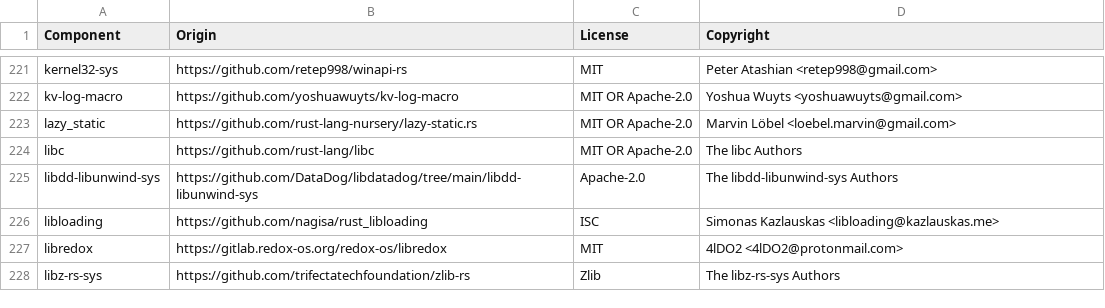
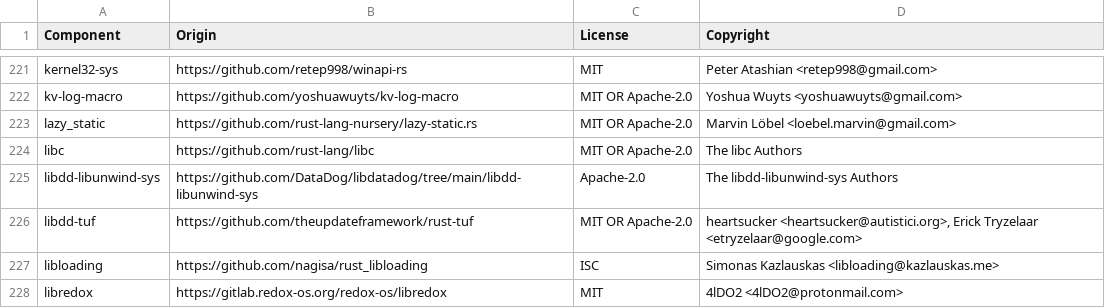
Before and after one commit to DataDog/libdatadog, a CSV file: LICENSE-3rdparty.csv, drawn as a sheet; only a part is shown, gaps mark what is left out; the shorter side is filled out with more unchanged rows.

Commit message:
feat: Revert vendoring of tuf-rust (#2365), use new crates.io package (#2374)
# Motivation

Using the libdatadog release system for vendored crate might be
problematic, so this PR reverts the vendoring and instead depends on the
new package we pushed to crates.io from the forked repo

```diff
--- a/LICENSE-3rdparty.csv
+++ b/LICENSE-3rdparty.csv
@@ -225,2 +225,3 @@ libc,https://github.com/rust-lang/libc,MIT OR Apache-2.0,The libc Authors
 libdd-libunwind-sys,https://github.com/DataDog/libdatadog/tree/main/libdd-libunwind-sys,Apache-2.0,The libdd-libunwind-sys Authors
+libdd-tuf,https://github.com/theupdateframework/rust-tuf,MIT OR Apache-2.0,"heartsucker <heartsucker@autistici.org>, Erick Tryzelaar <etryzelaar@google.com>"
 libloading,https://github.com/nagisa/rust_libloading,ISC,Simonas Kazlauskas <libloading@kazlauskas.me>
```
Also changed, not shown: 51 other files.
